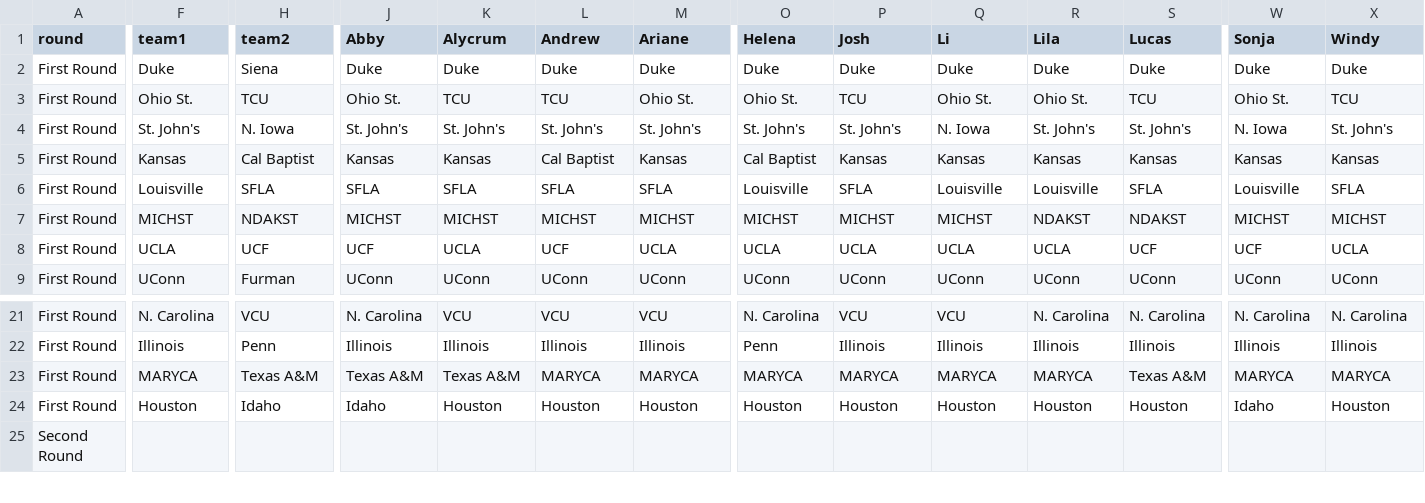
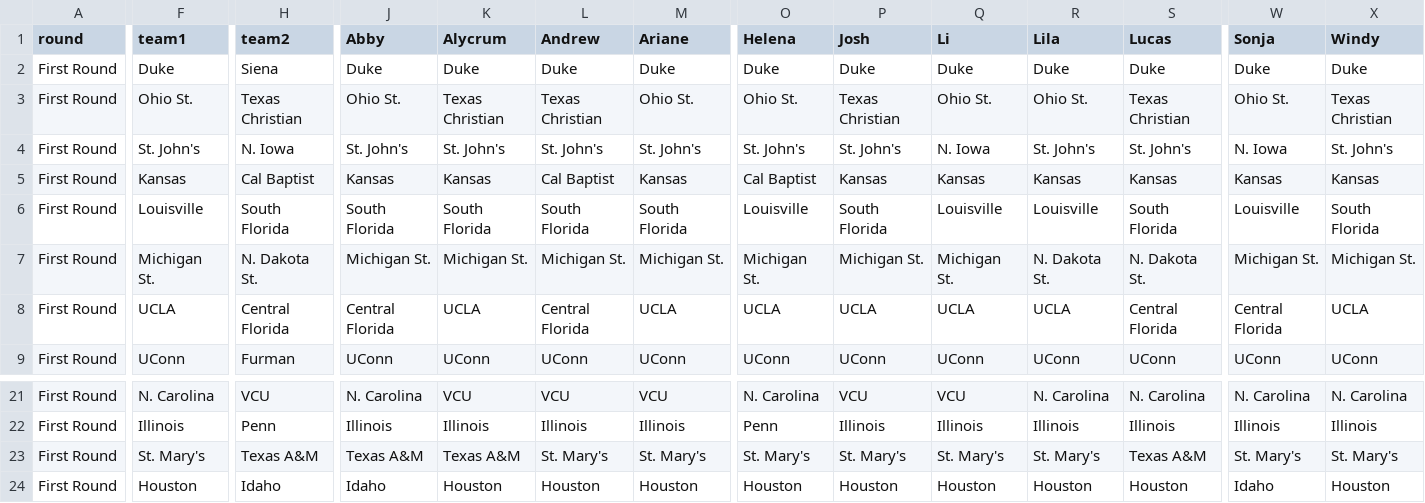
Before and after one commit to var-iane/march-madness-tools, a CSV file: bracket_picks.csv, drawn as a sheet; only a part is shown, gaps mark what is left out; the shorter side is filled out with more unchanged rows; removed rows and columns are numbered as before the commit, all else as after; rows hold the shown columns only; the diff covers the shown part only; the diff names each change by its address in the sheet, - before the commit and + after, or states it on an @@ line.

Commit message:
update bracket_picks.csv

```diff
--- a/bracket_picks.csv
+++ b/bracket_picks.csv
-H3 (team2): TCU
+H3 (team2): Texas Christian
-K3 (Alycrum): TCU
+K3 (Alycrum): Texas Christian
-L3 (Andrew): TCU
+L3 (Andrew): Texas Christian
-P3 (Josh): TCU
+P3 (Josh): Texas Christian
-S3 (Lucas): TCU
+S3 (Lucas): Texas Christian
-X3 (Windy): TCU
+X3 (Windy): Texas Christian
-H6 (team2): SFLA
+H6 (team2): South Florida
-J6 (Abby): SFLA
+J6 (Abby): South Florida
-K6 (Alycrum): SFLA
+K6 (Alycrum): South Florida
-L6 (Andrew): SFLA
+L6 (Andrew): South Florida
-M6 (Ariane): SFLA
+M6 (Ariane): South Florida
-P6 (Josh): SFLA
+P6 (Josh): South Florida
-S6 (Lucas): SFLA
+S6 (Lucas): South Florida
-X6 (Windy): SFLA
+X6 (Windy): South Florida
-row 7: First Round | MICHST | NDAKST | MICHST | MICHST | MICHST | MICHST | MICHST | MICHST | MICHST | NDAKST | NDAKST | MICHST | MICHST
+row 7: First Round | Michigan St. | N. Dakota St. | Michigan St. | Michigan St. | Michigan St. | Michigan St. | Michigan St. | Michigan St. | Michigan St. | N. Dakota St. | N. Dakota St. | Michigan St. | Michigan St.
-H8 (team2): UCF
+H8 (team2): Central Florida
-J8 (Abby): UCF
+J8 (Abby): Central Florida
-L8 (Andrew): UCF
+L8 (Andrew): Central Florida
-S8 (Lucas): UCF
+S8 (Lucas): Central Florida
-W8 (Sonja): UCF
+W8 (Sonja): Central Florida
-F23 (team1): MARYCA
+F23 (team1): St. Mary's
-L23 (Andrew): MARYCA
+L23 (Andrew): St. Mary's
-M23 (Ariane): MARYCA
+M23 (Ariane): St. Mary's
-O23 (Helena): MARYCA
+O23 (Helena): St. Mary's
-P23 (Josh): MARYCA
+P23 (Josh): St. Mary's
-Q23 (Li): MARYCA
+Q23 (Li): St. Mary's
-R23 (Lila): MARYCA
+R23 (Lila): St. Mary's
-W23 (Sonja): MARYCA
+W23 (Sonja): St. Mary's
-X23 (Windy): MARYCA
+X23 (Windy): St. Mary's
```
Also changed, not shown: 20 edited cells elsewhere in this file.
